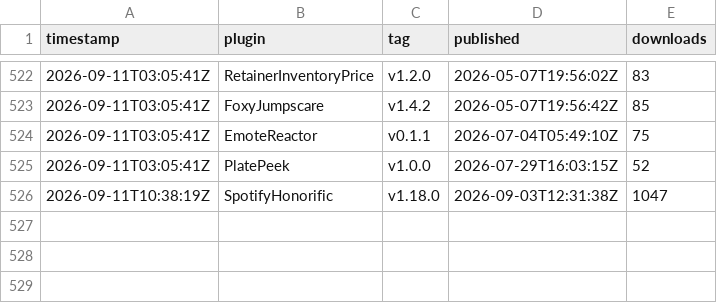
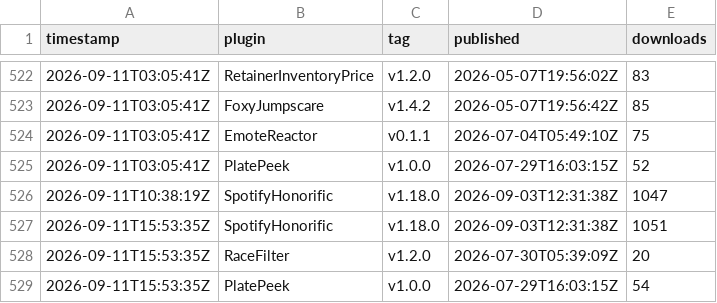
Before and after one commit to Valiice/DalamudPluginRepo, a CSV file: stats/history.csv, drawn as a sheet; only a part is shown, gaps mark what is left out.

```diff
--- a/stats/history.csv
+++ b/stats/history.csv
@@ -526 +526,4 @@ timestamp,plugin,tag,published,downloads
 2026-09-11T10:38:19Z,SpotifyHonorific,v1.18.0,2026-09-03T12:31:38Z,1047
+2026-09-11T15:53:35Z,SpotifyHonorific,v1.18.0,2026-09-03T12:31:38Z,1051
+2026-09-11T15:53:35Z,RaceFilter,v1.2.0,2026-07-30T05:39:09Z,20
+2026-09-11T15:53:35Z,PlatePeek,v1.0.0,2026-07-29T16:03:15Z,54
```
Also changed, not shown: 1 other file.
